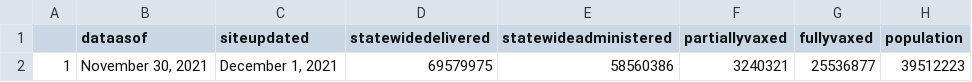
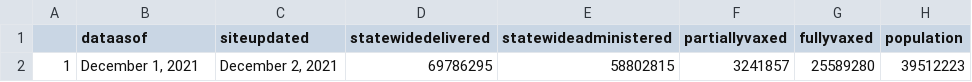
Before and after one commit to abcotvdata/CA-Vaccines, a CSV file: ca-vaccine-data/total-ca-vaccines-today.csv, drawn as a sheet.

Commit message:
GitHub Update CA Vaccine Totals Data 2021-12-02

```diff
--- a/ca-vaccine-data/total-ca-vaccines-today.csv
+++ b/ca-vaccine-data/total-ca-vaccines-today.csv
@@ -1,2 +1,2 @@
 "","dataasof","siteupdated","statewidedelivered","statewideadministered","partiallyvaxed","fullyvaxed","population"
-"1","November 30, 2021","December 1, 2021","69579975","58560386","3240321","25536877",39512223
+"1","December 1, 2021","December 2, 2021","69786295","58802815","3241857","25589280",39512223
```
